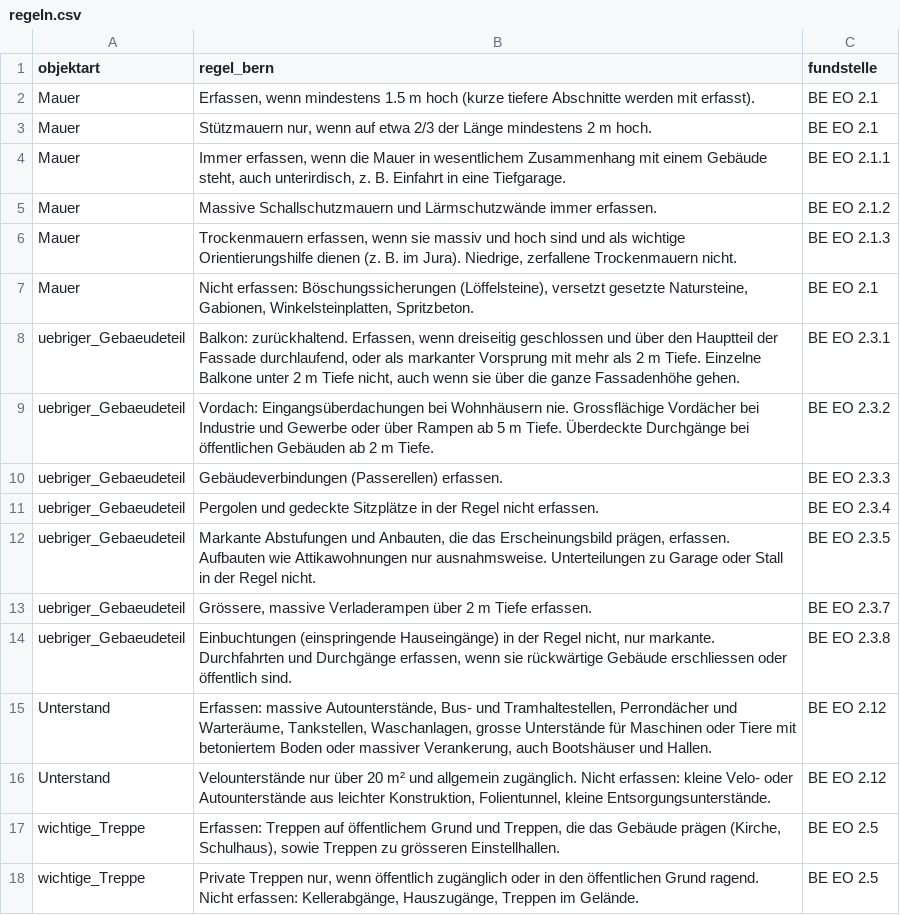
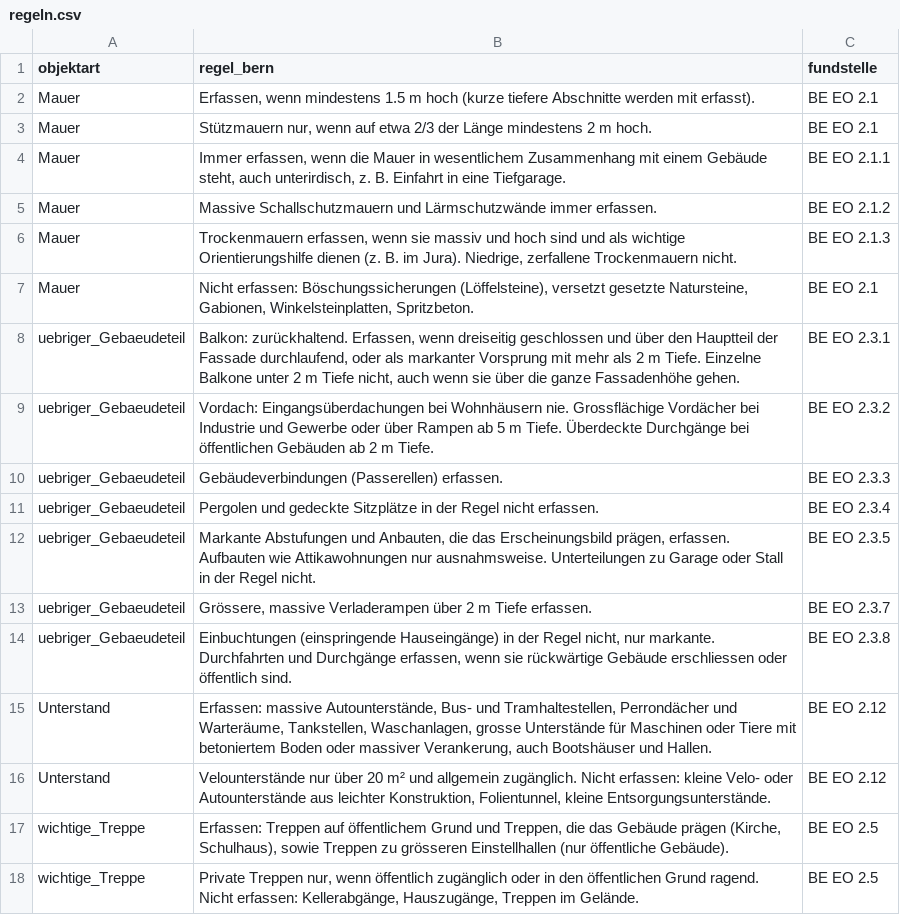
Before and after one commit to mxelaniie/Chatty-muess-das-dri, a CSV file: regeln.csv, drawn as a sheet.

```diff
--- a/regeln.csv
+++ b/regeln.csv
@@ -16,3 +16,3 @@ Unterstand;Erfassen: massive Autounterstände, Bus- und Tramhaltestellen, Perron
 Unterstand;Velounterstände nur über 20 m² und allgemein zugänglich. Nicht erfassen: kleine Velo- oder Autounterstände aus leichter Konstruktion, Folientunnel, kleine Entsorgungsunterstände.;BE EO 2.12
-wichtige_Treppe;Erfassen: Treppen auf öffentlichem Grund und Treppen, die das Gebäude prägen (Kirche, Schulhaus), sowie Treppen zu grösseren Einstellhallen.;BE EO 2.5
+wichtige_Treppe;Erfassen: Treppen auf öffentlichem Grund und Treppen, die das Gebäude prägen (Kirche, Schulhaus), sowie Treppen zu grösseren Einstellhallen (nur öffentliche Gebäude).;BE EO 2.5
 wichtige_Treppe;Private Treppen nur, wenn öffentlich zugänglich oder in den öffentlichen Grund ragend. Nicht erfassen: Kellerabgänge, Hauszugänge, Treppen im Gelände.;BE EO 2.5
```
Also changed, not shown: labels_draft.csv, 1 other file.
